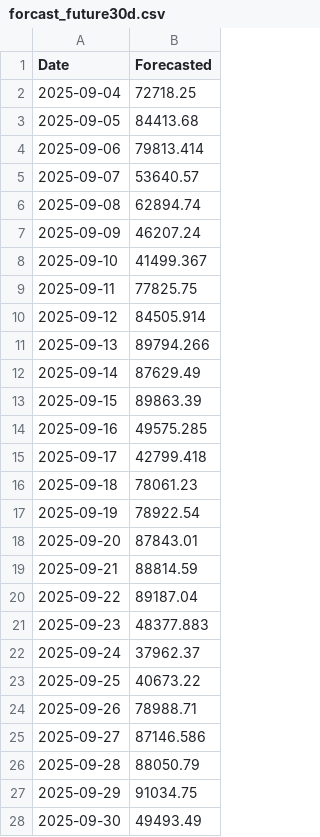
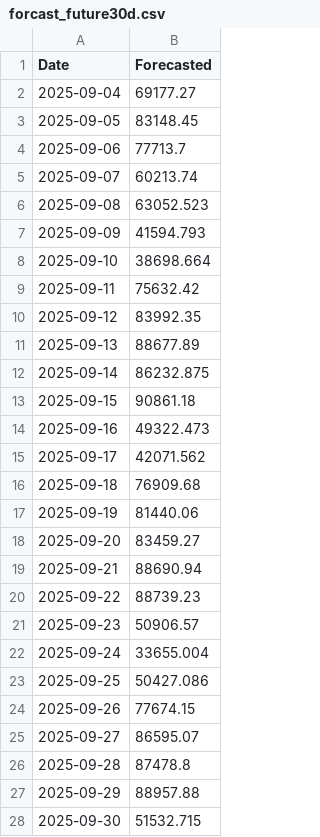
Before and after one commit to Paul-wn/241-353.nongpla, a CSV file: ML/N-BEATS/Purple/forcast_future30d.csv, drawn as a sheet; only a part is shown; the diff covers the shown part only.

```diff
--- a/ML/N-BEATS/Purple/forcast_future30d.csv
+++ b/ML/N-BEATS/Purple/forcast_future30d.csv
@@ -1,28 +1,28 @@
 Date,Forecasted
-2025-09-04,72718.25
-2025-09-05,84413.68
-2025-09-06,79813.414
-2025-09-07,53640.57
-2025-09-08,62894.74
-2025-09-09,46207.24
-2025-09-10,41499.367
-2025-09-11,77825.75
-2025-09-12,84505.914
-2025-09-13,89794.266
-2025-09-14,87629.49
-2025-09-15,89863.39
-2025-09-16,49575.285
-2025-09-17,42799.418
-2025-09-18,78061.23
-2025-09-19,78922.54
-2025-09-20,87843.01
-2025-09-21,88814.59
-2025-09-22,89187.04
-2025-09-23,48377.883
-2025-09-24,37962.37
-2025-09-25,40673.22
-2025-09-26,78988.71
-2025-09-27,87146.586
-2025-09-28,88050.79
-2025-09-29,91034.75
-2025-09-30,49493.49
+2025-09-04,69177.27
+2025-09-05,83148.45
+2025-09-06,77713.7
+2025-09-07,60213.74
+2025-09-08,63052.523
+2025-09-09,41594.793
+2025-09-10,38698.664
+2025-09-11,75632.42
+2025-09-12,83992.35
+2025-09-13,88677.89
+2025-09-14,86232.875
+2025-09-15,90861.18
+2025-09-16,49322.473
+2025-09-17,42071.562
+2025-09-18,76909.68
+2025-09-19,81440.06
+2025-09-20,83459.27
+2025-09-21,88690.94
+2025-09-22,88739.23
+2025-09-23,50906.57
+2025-09-24,33655.004
+2025-09-25,50427.086
+2025-09-26,77674.15
+2025-09-27,86595.07
+2025-09-28,87478.8
+2025-09-29,88957.88
+2025-09-30,51532.715
```
Also changed, not shown: 3 edited cells elsewhere in this file, ML/N-BEATS/Pink/forcast_future30d.csv, ML/N-BEATS/Pink/forecast_vs_actual_last30days.csv, 12 other files.
